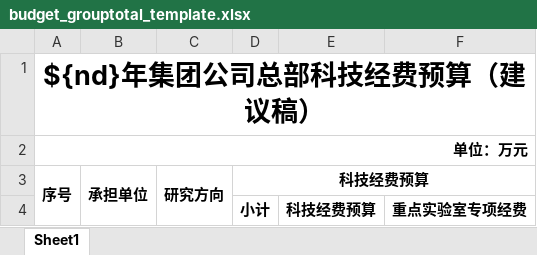
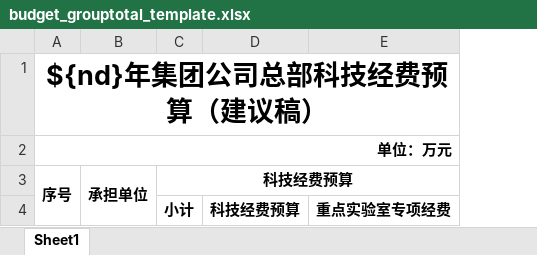
Before and after one commit to qq136993708/technology-platform, an Excel workbook: pcitc-stp/src/main/resources/static/budget/budget_grouptotal_template.xlsx, sheet Sheet1, drawn as a sheet; values as stored, in another font and other column widths than the file's, no borders; the diff names each change by its address in the sheet, - before the commit and + after, or states it on an @@ line.

```diff
--- a/pcitc-stp/src/main/resources/static/budget/budget_grouptotal_template.xlsx (sheet Sheet1)
+++ b/pcitc-stp/src/main/resources/static/budget/budget_grouptotal_template.xlsx (sheet Sheet1)
-column C (研究方向), empty
```
Also changed, not shown: 1 other file.
